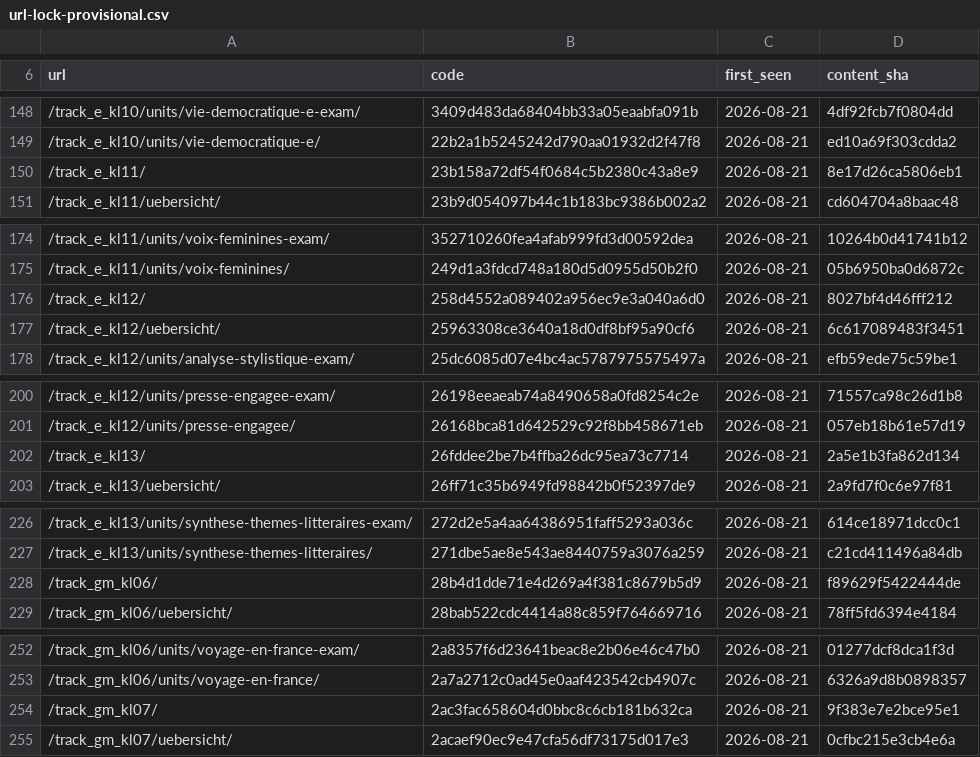
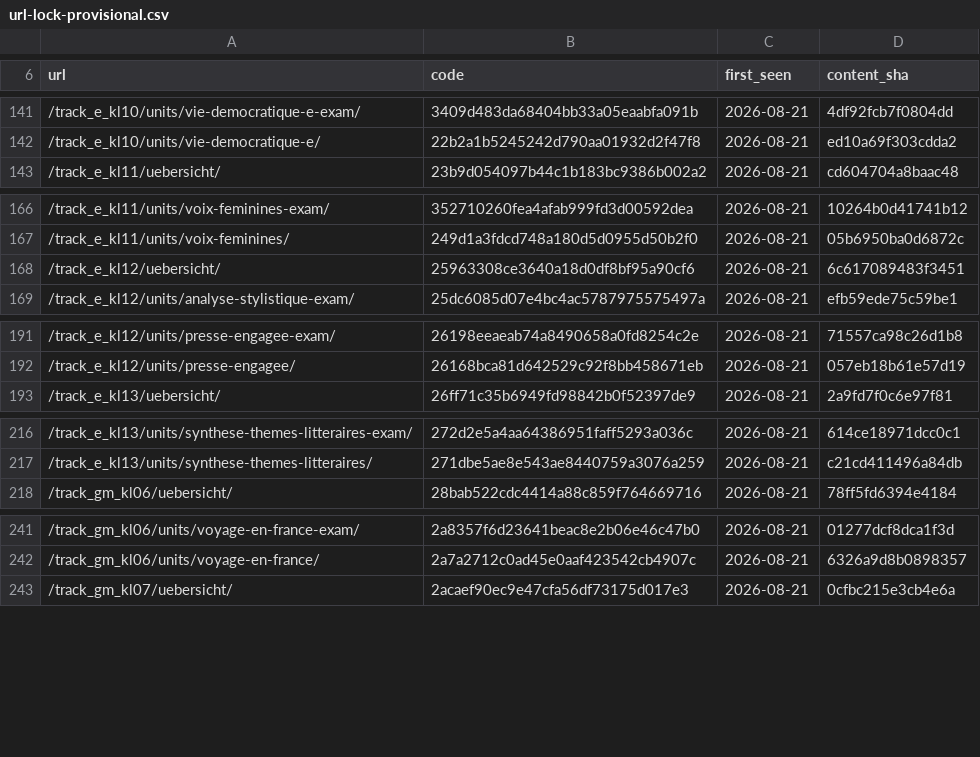
Before and after one commit to boulingua/fle, a CSV file: vgwort/url-lock-provisional.csv, drawn as a sheet; only a part is shown, gaps mark what is left out; the diff covers the shown part only; the diff names each change by its address in the sheet, - before the commit and + after, or states it on an @@ line.

```diff
--- a/vgwort/url-lock-provisional.csv
+++ b/vgwort/url-lock-provisional.csv
-row 150: /track_e_kl11/ | 23b158a72df54f0684c5b2380c43a8e9 | 2026-08-21 | 8e17d26ca5806eb1
-row 176: /track_e_kl12/ | 258d4552a089402a956ec9e3a040a6d0 | 2026-08-21 | 8027bf4d46fff212
-row 202: /track_e_kl13/ | 26fddee2be7b4ffba26dc95ea73c7714 | 2026-08-21 | 2a5e1b3fa862d134
-row 228: /track_gm_kl06/ | 28b4d1dde71e4d269a4f381c8679b5d9 | 2026-08-21 | f89629f5422444de
-row 254: /track_gm_kl07/ | 2ac3fac658604d0bbc8c6cb181b632ca | 2026-08-21 | 9f383e7e2bce95e1
```
Also changed, not shown: 10 removed rows elsewhere in this file, 1 other file.
